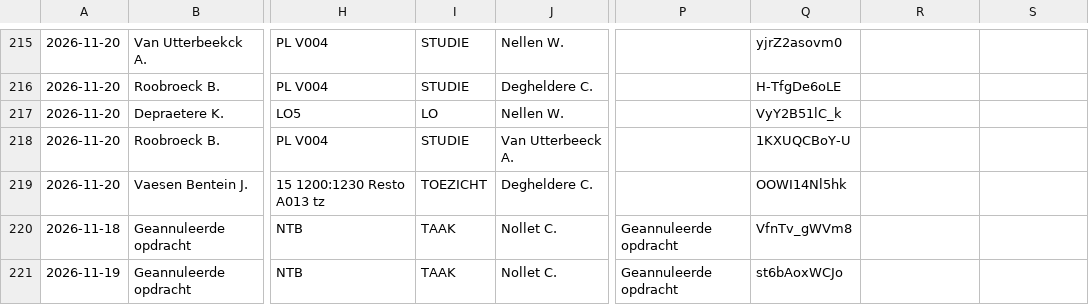
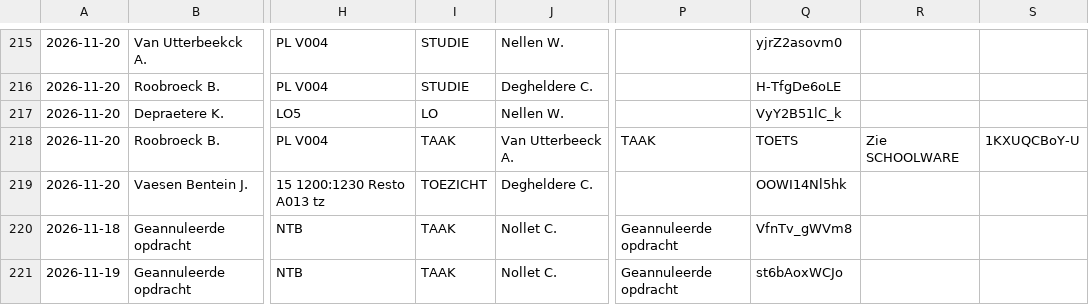
Before and after one commit to tomvanwehaege/xibo-database, a CSV file: xibo-vervangingen.csv, drawn as a sheet; only a part is shown, gaps mark what is left out; the diff names each change by its address in the sheet, - before the commit and + after, or states it on an @@ line.

Commit message:
Automatische update vanuit OneDrive

```diff
--- a/xibo-vervangingen.csv
+++ b/xibo-vervangingen.csv
-I218: STUDIE
+I218: TAAK
-P218: (empty)
+P218: TAAK
-Q218: 1KXUQCBoY-U
+Q218: TOETS
-R218: (empty)
+R218: Zie SCHOOLWARE
-S218: (empty)
+S218: 1KXUQCBoY-U
```
